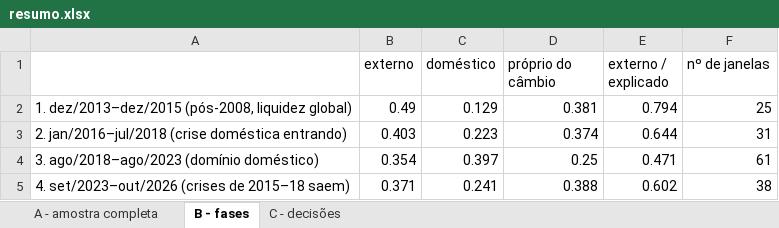
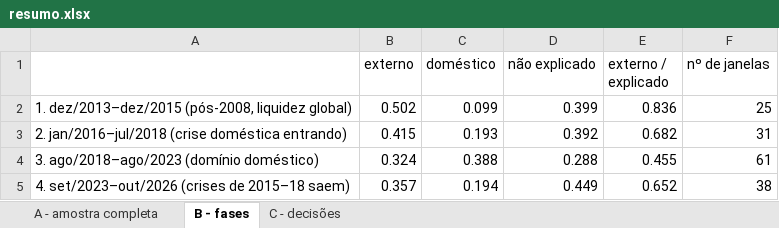
Before and after one commit to guireikdal/cambio_dol.brl_fatores, an Excel workbook: resultados/resumo.xlsx, sheet B - fases, drawn as a sheet; values as stored, in another font and other column widths than the file's, no borders; the diff names each change by its address in the sheet, - before the commit and + after, or states it on an @@ line.

```diff
--- a/resultados/resumo.xlsx (sheet B - fases)
+++ b/resultados/resumo.xlsx (sheet B - fases)
-D1: próprio do câmbio
+D1: não explicado
-B2 (externo): 0.49
+B2 (externo): 0.502
-C2 (doméstico): 0.129
+C2 (doméstico): 0.099
-D2 (não explicado): 0.381
+D2 (não explicado): 0.399
-E2 (externo / explicado): 0.794
+E2 (externo / explicado): 0.836
-B3 (externo): 0.403
+B3 (externo): 0.415
-C3 (doméstico): 0.223
+C3 (doméstico): 0.193
-D3 (não explicado): 0.374
+D3 (não explicado): 0.392
-E3 (externo / explicado): 0.644
+E3 (externo / explicado): 0.682
-B4 (externo): 0.354
+B4 (externo): 0.324
-C4 (doméstico): 0.397
+C4 (doméstico): 0.388
-D4 (não explicado): 0.25
+D4 (não explicado): 0.288
-E4 (externo / explicado): 0.471
+E4 (externo / explicado): 0.455
-B5 (externo): 0.371
+B5 (externo): 0.357
-C5 (doméstico): 0.241
+C5 (doméstico): 0.194
-D5 (não explicado): 0.388
+D5 (não explicado): 0.449
-E5 (externo / explicado): 0.602
+E5 (externo / explicado): 0.652
```
Also changed, not shown: sheet A - amostra completa, sheet C - decisões, 22 other files.
